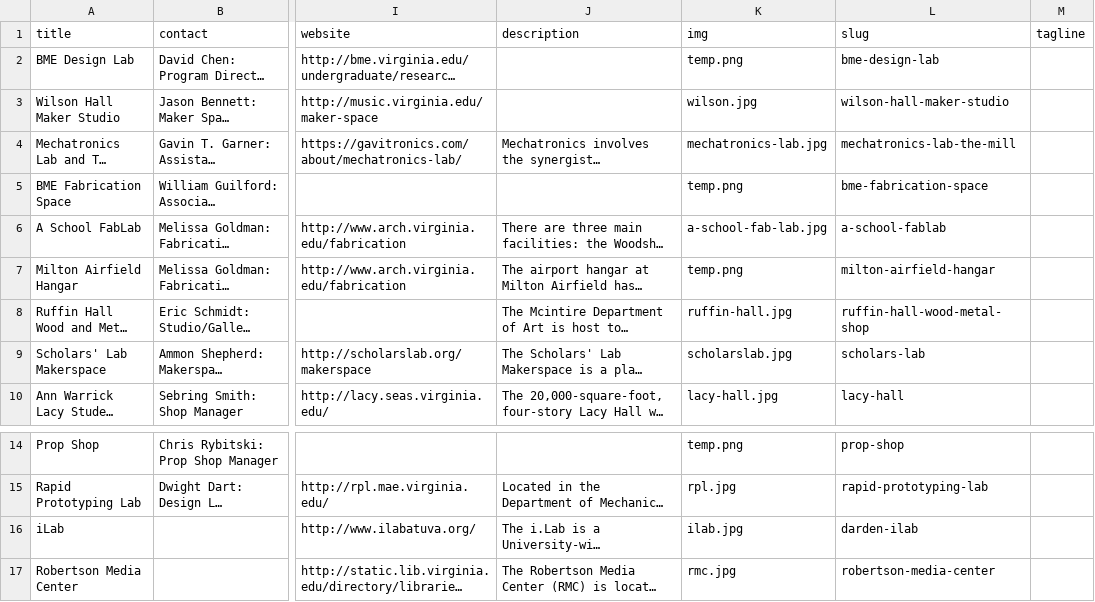
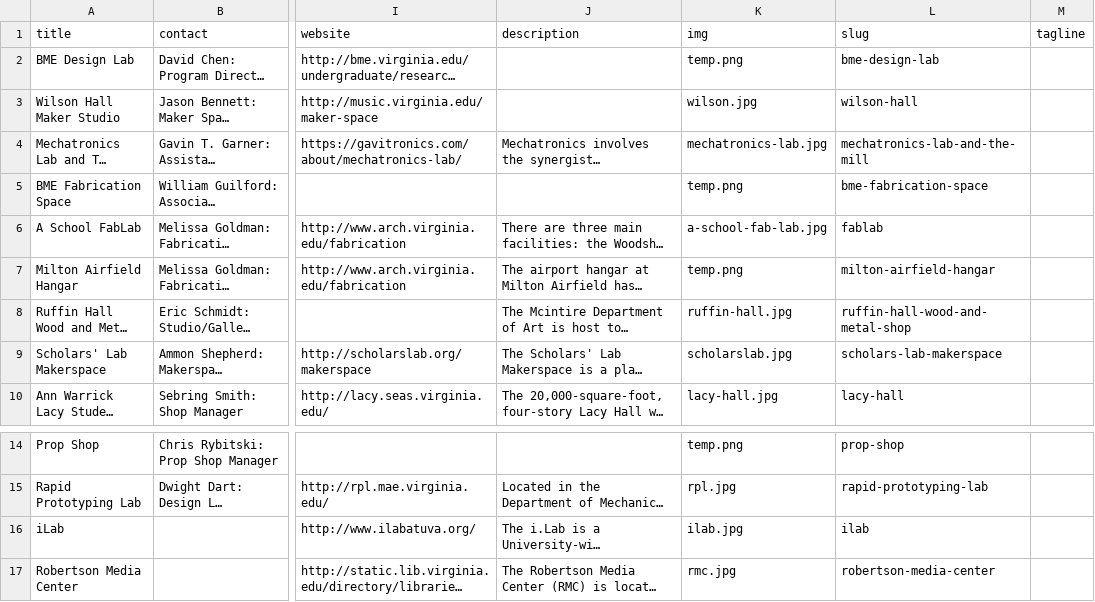
Before and after one commit to scholarslab/makergrounds, a CSV file: _data/makergrounds.csv, drawn as a sheet; only a part is shown, gaps mark what is left out; long unchanged cells end in …; the diff names each change by its address in the sheet, - before the commit and + after, or states it on an @@ line.

Commit message:
Replaces static makergrounds.csv with places.json from backend
Changes made to files:
- _config.yml
  - use places.json to make the individual location files.
  - change variable 'name' to 'filename' so the name attribute from
    places.json is usable.
  - change 'gems' to 'plugins' because of updated jekyll version
    requirements
- _data/places.json
  - new file
- _includes/locations.html
  - Use places.json instead of makergrounds.csv
  - change a few variable names to use places.json version
  - add logic to show default image if none
- _includes/map.html
  - move section below the div that it requires
- _layouts/default.html
  - fix path for map.css
  - remove unused line for svg js from old map
- _layouts/site.html
  - Use variable names from places.js
  - get rid of header image
  - add image under title
  - get rid of commented out code for old tools section
  - add people section
- _plugins/data_page_generator.rb
  - change filename variable used on three lines to the_filename
  - change 'name' variable to 'filename' so it doesn't clash with name
    from places.json
- css/makergrounds.css
  - add style to limit how large the images are in locations grid and on
    locations page.

- change slugs so the map works with links
  - _data/makergrounds.csv
  - _data/tool-categories.json
  - map-geojson/makergrounds-map-data.geojson

```diff
--- a/_data/makergrounds.csv
+++ b/_data/makergrounds.csv
-L3 (slug): wilson-hall-maker-studio
+L3 (slug): wilson-hall
-L4 (slug): mechatronics-lab-the-mill
+L4 (slug): mechatronics-lab-and-the-mill
-L6 (slug): a-school-fablab
+L6 (slug): fablab
-L8 (slug): ruffin-hall-wood-metal-shop
+L8 (slug): ruffin-hall-wood-and-metal-shop
-L9 (slug): scholars-lab
+L9 (slug): scholars-lab-makerspace
-L16 (slug): darden-ilab
+L16 (slug): ilab
```
Also changed, not shown: 40 other files.
